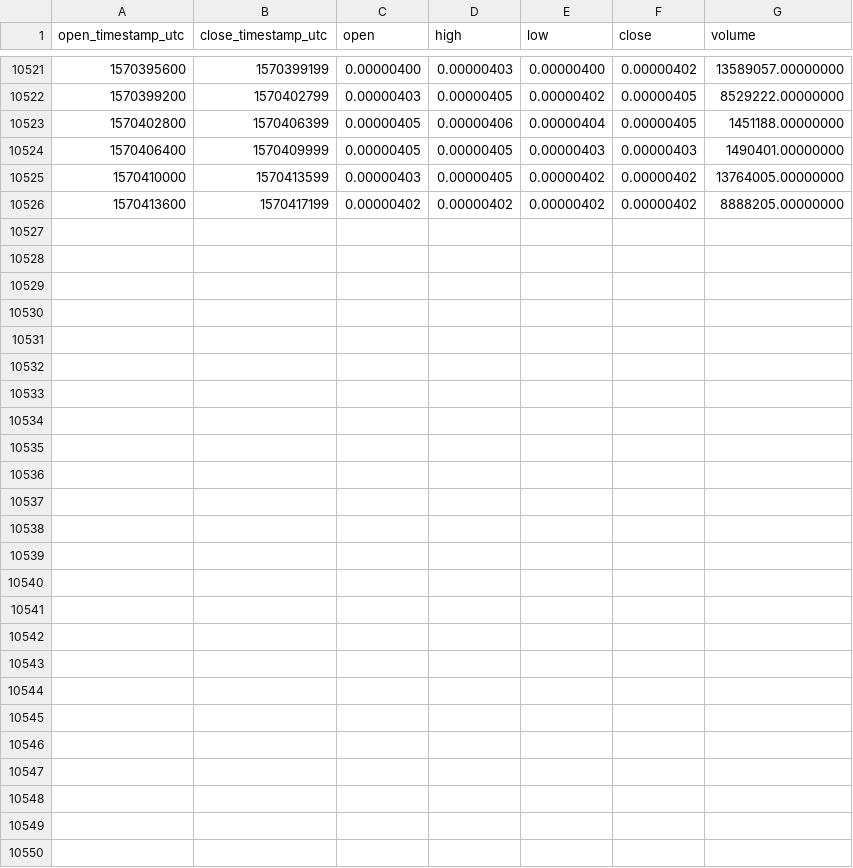
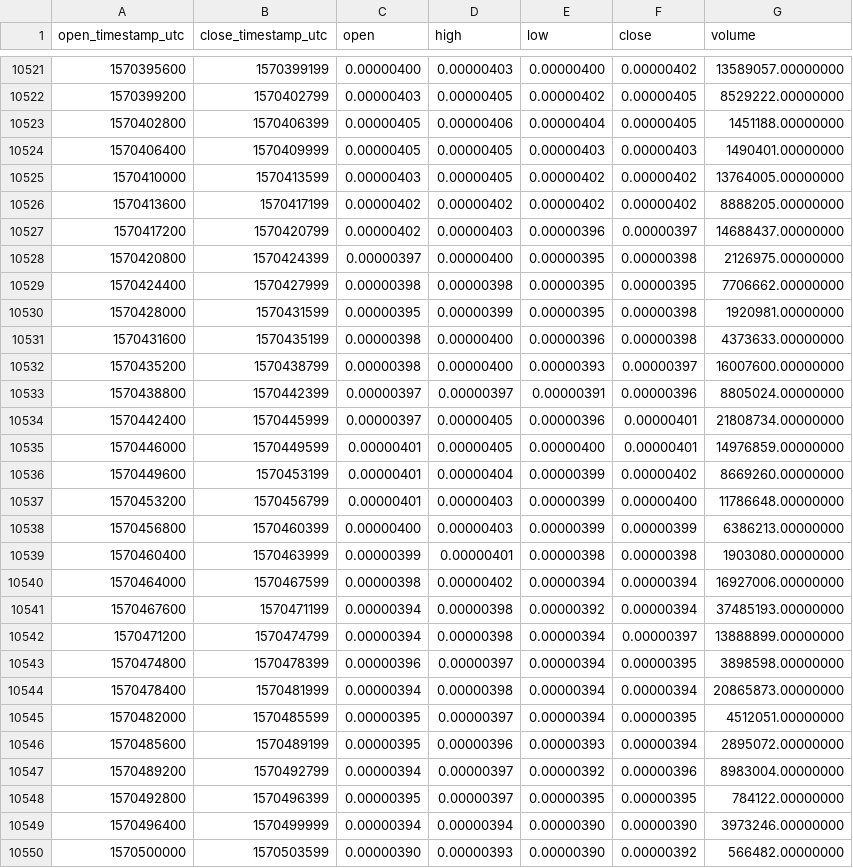
Before and after one commit to cryptobigbro/binance-HOTETH, a CSV file: binance-HOTETH-1h.csv, drawn as a sheet; only a part is shown, gaps mark what is left out.

Commit message:
Update OHLCV data.

```diff
--- a/binance-HOTETH-1h.csv
+++ b/binance-HOTETH-1h.csv
@@ -10526 +10526,25 @@ open_timestamp_utc,close_timestamp_utc,open,high,low,close,volume
 1570413600,1570417199,0.00000402,0.00000402,0.00000402,0.00000402,8888205.00000000
+1570417200,1570420799,0.00000402,0.00000403,0.00000396,0.00000397,14688437.00000000
+1570420800,1570424399,0.00000397,0.00000400,0.00000395,0.00000398,2126975.00000000
+1570424400,1570427999,0.00000398,0.00000398,0.00000395,0.00000395,7706662.00000000
+1570428000,1570431599,0.00000395,0.00000399,0.00000395,0.00000398,1920981.00000000
+1570431600,1570435199,0.00000398,0.00000400,0.00000396,0.00000398,4373633.00000000
+1570435200,1570438799,0.00000398,0.00000400,0.00000393,0.00000397,16007600.00000000
+1570438800,1570442399,0.00000397,0.00000397,0.00000391,0.00000396,8805024.00000000
+1570442400,1570445999,0.00000397,0.00000405,0.00000396,0.00000401,21808734.00000000
+1570446000,1570449599,0.00000401,0.00000405,0.00000400,0.00000401,14976859.00000000
+1570449600,1570453199,0.00000401,0.00000404,0.00000399,0.00000402,8669260.00000000
+1570453200,1570456799,0.00000401,0.00000403,0.00000399,0.00000400,11786648.00000000
+1570456800,1570460399,0.00000400,0.00000403,0.00000399,0.00000399,6386213.00000000
+1570460400,1570463999,0.00000399,0.00000401,0.00000398,0.00000398,1903080.00000000
+1570464000,1570467599,0.00000398,0.00000402,0.00000394,0.00000394,16927006.00000000
+1570467600,1570471199,0.00000394,0.00000398,0.00000392,0.00000394,37485193.00000000
+1570471200,1570474799,0.00000394,0.00000398,0.00000394,0.00000397,13888899.00000000
+1570474800,1570478399,0.00000396,0.00000397,0.00000394,0.00000395,3898598.00000000
+1570478400,1570481999,0.00000394,0.00000398,0.00000394,0.00000394,20865873.00000000
+1570482000,1570485599,0.00000395,0.00000397,0.00000394,0.00000395,4512051.00000000
+1570485600,1570489199,0.00000395,0.00000396,0.00000393,0.00000394,2895072.00000000
+1570489200,1570492799,0.00000394,0.00000397,0.00000392,0.00000396,8983004.00000000
+1570492800,1570496399,0.00000395,0.00000397,0.00000395,0.00000395,784122.00000000
+1570496400,1570499999,0.00000394,0.00000394,0.00000390,0.00000390,3973246.00000000
+1570500000,1570503599,0.00000390,0.00000393,0.00000390,0.00000392,566482.00000000
```
Also changed, not shown: binance-HOTETH-1d.csv.
